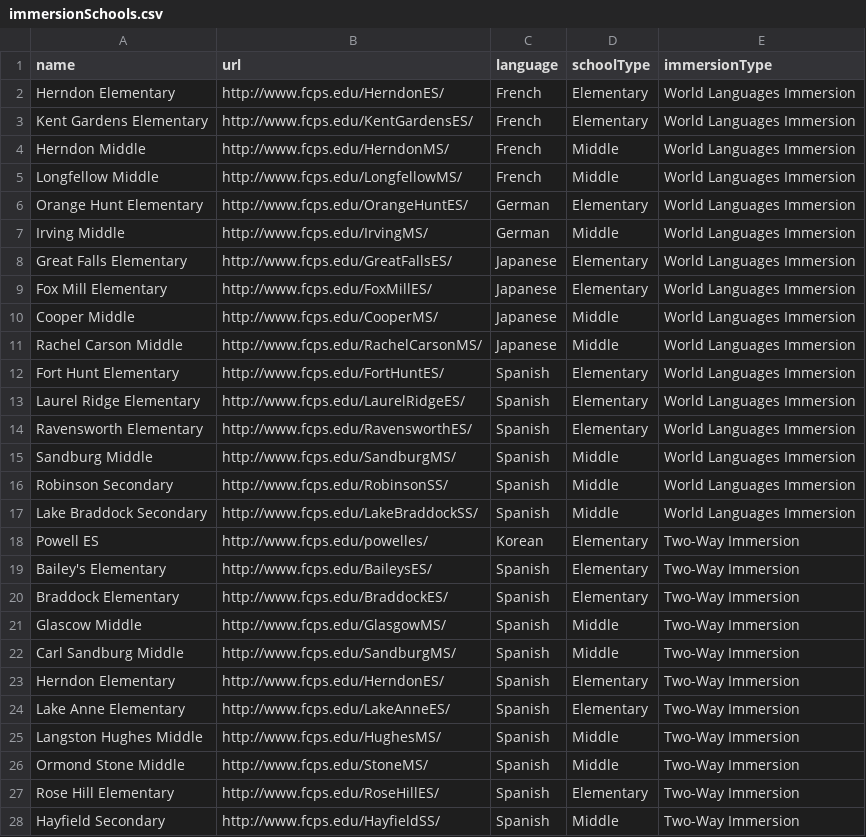
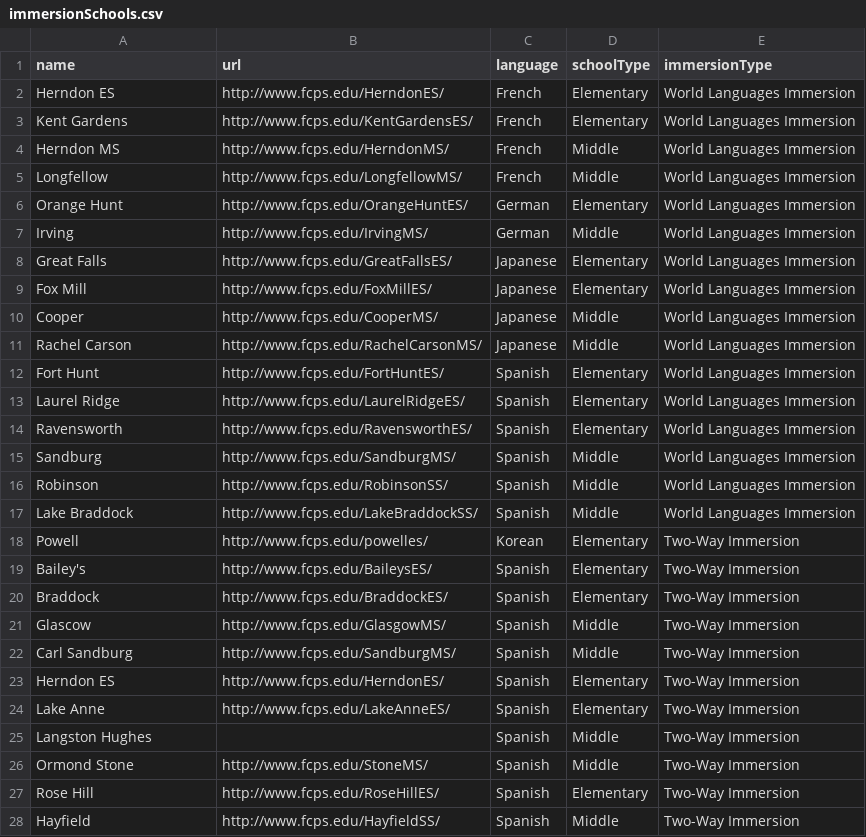
Before and after one commit to smckissock/FairfaxFLAGS, a CSV file: data/immersionSchools.csv, drawn as a sheet; only a part is shown; the diff covers the shown part only.

Commit message:
Shorter school names

```diff
--- a/data/immersionSchools.csv
+++ b/data/immersionSchools.csv
@@ -1,28 +1,28 @@
 name,url,language,schoolType,immersionType
-Herndon Elementary,http://www.fcps.edu/HerndonES/,French,Elementary,World Languages Immersion
-Kent Gardens Elementary,http://www.fcps.edu/KentGardensES/,French,Elementary,World Languages Immersion
-Herndon Middle ,http://www.fcps.edu/HerndonMS/,French,Middle ,World Languages Immersion
-Longfellow Middle,http://www.fcps.edu/LongfellowMS/,French,Middle ,World Languages Immersion
-Orange Hunt Elementary,http://www.fcps.edu/OrangeHuntES/,German,Elementary,World Languages Immersion
-Irving Middle,http://www.fcps.edu/IrvingMS/,German,Middle ,World Languages Immersion
-Great Falls Elementary,http://www.fcps.edu/GreatFallsES/,Japanese,Elementary,World Languages Immersion
-Fox Mill Elementary,http://www.fcps.edu/FoxMillES/,Japanese,Elementary,World Languages Immersion
-Cooper Middle,http://www.fcps.edu/CooperMS/,Japanese,Middle ,World Languages Immersion
-Rachel Carson Middle,http://www.fcps.edu/RachelCarsonMS/,Japanese,Middle ,World Languages Immersion
-Fort Hunt Elementary,http://www.fcps.edu/FortHuntES/,Spanish,Elementary,World Languages Immersion
-Laurel Ridge Elementary,http://www.fcps.edu/LaurelRidgeES/,Spanish,Elementary,World Languages Immersion
-Ravensworth Elementary,http://www.fcps.edu/RavensworthES/,Spanish,Elementary,World Languages Immersion
-Sandburg Middle,http://www.fcps.edu/SandburgMS/,Spanish,Middle ,World Languages Immersion
-Robinson Secondary,http://www.fcps.edu/RobinsonSS/,Spanish,Middle ,World Languages Immersion
-Lake Braddock Secondary,http://www.fcps.edu/LakeBraddockSS/,Spanish,Middle ,World Languages Immersion
-Powell ES,http://www.fcps.edu/powelles/,Korean,Elementary,Two-Way Immersion
-Bailey's Elementary,http://www.fcps.edu/BaileysES/,Spanish,Elementary,Two-Way Immersion
-Braddock Elementary,http://www.fcps.edu/BraddockES/,Spanish,Elementary,Two-Way Immersion
-Glascow Middle,http://www.fcps.edu/GlasgowMS/,Spanish,Middle ,Two-Way Immersion
-Carl Sandburg Middle,http://www.fcps.edu/SandburgMS/,Spanish,Middle ,Two-Way Immersion
-Herndon Elementary,http://www.fcps.edu/HerndonES/,Spanish,Elementary,Two-Way Immersion
-Lake Anne Elementary,http://www.fcps.edu/LakeAnneES/,Spanish,Elementary,Two-Way Immersion
-Langston Hughes Middle,http://www.fcps.edu/HughesMS/,Spanish,Middle ,Two-Way Immersion
-Ormond Stone Middle,http://www.fcps.edu/StoneMS/,Spanish,Middle,Two-Way Immersion
-Rose Hill Elementary,http://www.fcps.edu/RoseHillES/,Spanish,Elementary,Two-Way Immersion
-Hayfield Secondary,http://www.fcps.edu/HayfieldSS/,Spanish,Middle,Two-Way Immersion
+Herndon ES,http://www.fcps.edu/HerndonES/,French,Elementary,World Languages Immersion
+Kent Gardens,http://www.fcps.edu/KentGardensES/,French,Elementary,World Languages Immersion
+Herndon MS,http://www.fcps.edu/HerndonMS/,French,Middle ,World Languages Immersion
+Longfellow,http://www.fcps.edu/LongfellowMS/,French,Middle ,World Languages Immersion
+Orange Hunt,http://www.fcps.edu/OrangeHuntES/,German,Elementary,World Languages Immersion
+Irving,http://www.fcps.edu/IrvingMS/,German,Middle ,World Languages Immersion
+Great Falls,http://www.fcps.edu/GreatFallsES/,Japanese,Elementary,World Languages Immersion
+Fox Mill,http://www.fcps.edu/FoxMillES/,Japanese,Elementary,World Languages Immersion
+Cooper,http://www.fcps.edu/CooperMS/,Japanese,Middle ,World Languages Immersion
+Rachel Carson,http://www.fcps.edu/RachelCarsonMS/,Japanese,Middle ,World Languages Immersion
+Fort Hunt,http://www.fcps.edu/FortHuntES/,Spanish,Elementary,World Languages Immersion
+Laurel Ridge,http://www.fcps.edu/LaurelRidgeES/,Spanish,Elementary,World Languages Immersion
+Ravensworth,http://www.fcps.edu/RavensworthES/,Spanish,Elementary,World Languages Immersion
+Sandburg,http://www.fcps.edu/SandburgMS/,Spanish,Middle ,World Languages Immersion
+Robinson,http://www.fcps.edu/RobinsonSS/,Spanish,Middle ,World Languages Immersion
+Lake Braddock,http://www.fcps.edu/LakeBraddockSS/,Spanish,Middle ,World Languages Immersion
+Powell,http://www.fcps.edu/powelles/,Korean,Elementary,Two-Way Immersion
+Bailey's,http://www.fcps.edu/BaileysES/,Spanish,Elementary,Two-Way Immersion
+Braddock,http://www.fcps.edu/BraddockES/,Spanish,Elementary,Two-Way Immersion
+Glascow,http://www.fcps.edu/GlasgowMS/,Spanish,Middle ,Two-Way Immersion
+Carl Sandburg,http://www.fcps.edu/SandburgMS/,Spanish,Middle ,Two-Way Immersion
+Herndon ES,http://www.fcps.edu/HerndonES/,Spanish,Elementary,Two-Way Immersion
+Lake Anne,http://www.fcps.edu/LakeAnneES/,Spanish,Elementary,Two-Way Immersion
+Langston Hughes, ,Spanish,Middle ,Two-Way Immersion
+Ormond Stone,http://www.fcps.edu/StoneMS/,Spanish,Middle,Two-Way Immersion
+Rose Hill,http://www.fcps.edu/RoseHillES/,Spanish,Elementary,Two-Way Immersion
+Hayfield,http://www.fcps.edu/HayfieldSS/,Spanish,Middle,Two-Way Immersion
```
Also changed, not shown: 4 edited cells elsewhere in this file.
